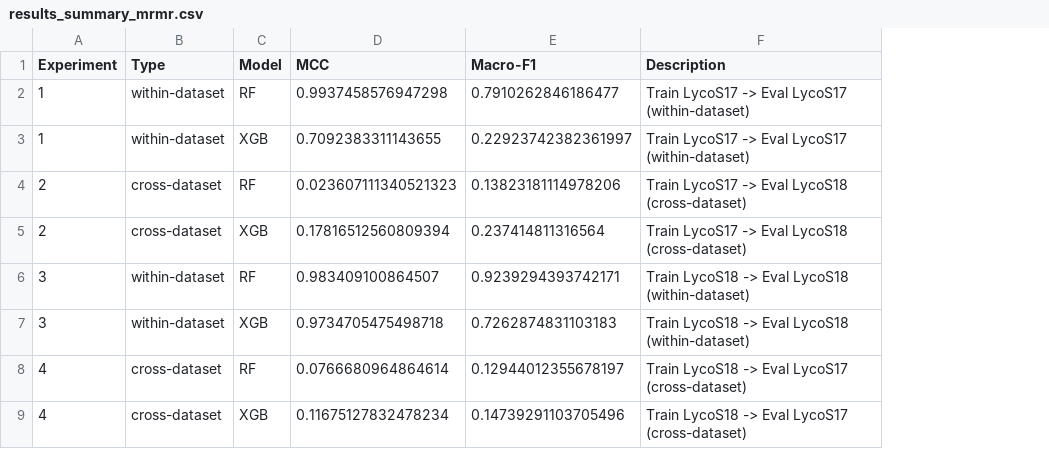
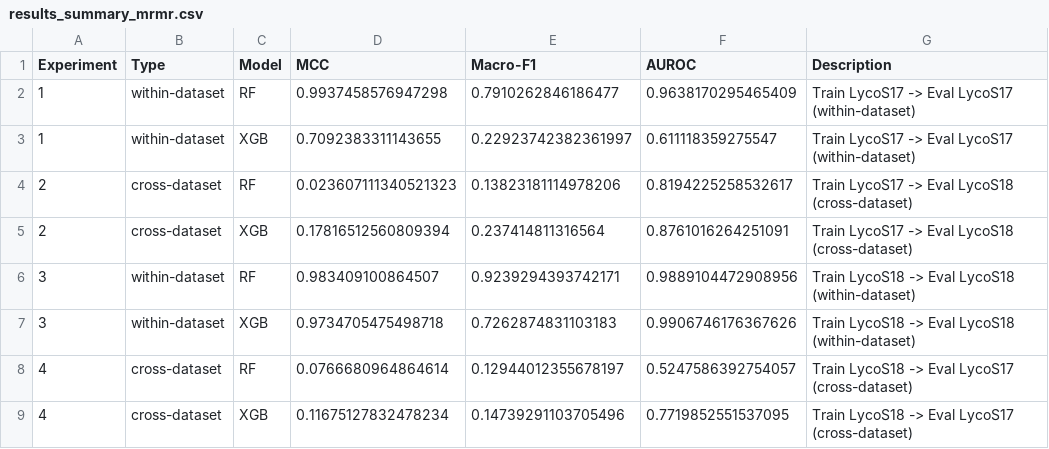
Before and after one commit to Timitan/COMP-9150-IDS-Project, a CSV file: results/results_summary_mrmr.csv, drawn as a sheet; the diff names each change by its address in the sheet, - before the commit and + after, or states it on an @@ line.

```diff
--- a/results/results_summary_mrmr.csv
+++ b/results/results_summary_mrmr.csv
+column F (AUROC), rows 2-9: 0.9638170295465409 | 0.611118359275547 | 0.8194225258532617 | 0.8761016264251091 | 0.9889104472908956 | 0.9906746176367626 | 0.5247586392754057 | 0.7719852551537095
```
Also changed, not shown: results/results_comparison.csv, results/results_summary.csv, 20 other files.
